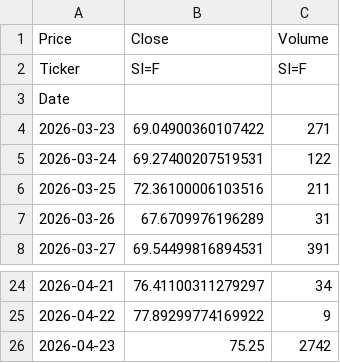
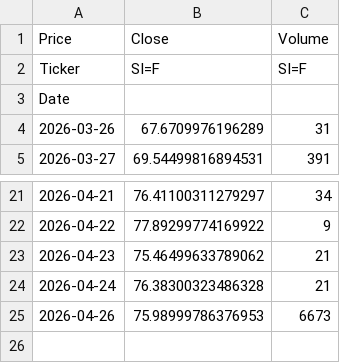
Before and after one commit to JONG1510/FPNA-python, a CSV file: data/SI_latest.csv, drawn as a sheet; only a part is shown, gaps mark what is left out.

```diff
--- a/data/SI_latest.csv
+++ b/data/SI_latest.csv
@@ -3,5 +3,2 @@ Ticker,SI=F,SI=F
 Date,,
-2026-03-23,69.04900360107422,271
-2026-03-24,69.27400207519531,122
-2026-03-25,72.36100006103516,211
 2026-03-26,67.6709976196289,31
@@ -25,2 +22,4 @@ Date,,
 2026-04-22,77.89299774169922,9
-2026-04-23,75.25,2742
+2026-04-23,75.46499633789062,21
+2026-04-24,76.38300323486328,21
+2026-04-26,75.98999786376953,6673
```
Also changed, not shown: data/GC_latest.csv.
